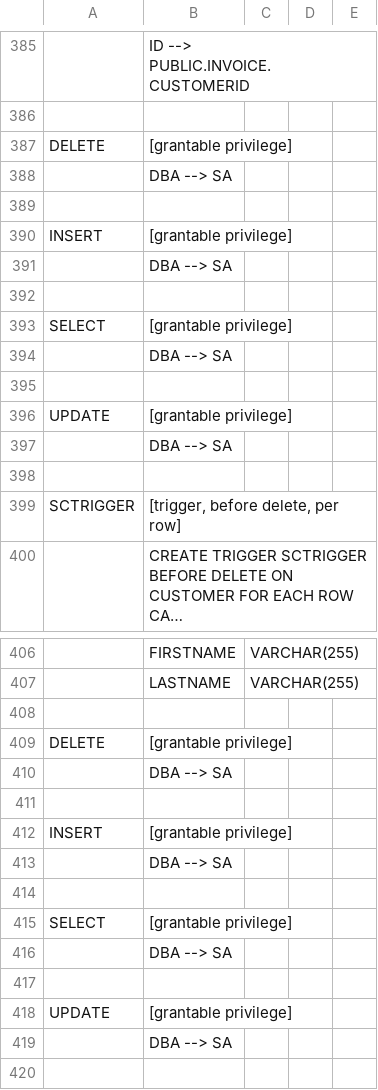
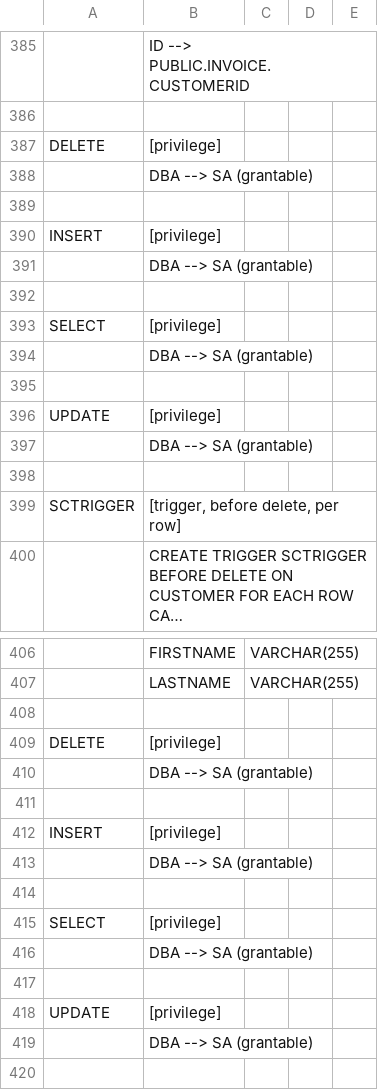
Before and after one commit to schemacrawler/SchemaCrawler, a CSV file: schemacrawler-tools/src/site/resources/snapshot-examples/snapshot.csv, drawn as a sheet; only a part is shown, gaps mark what is left out; long unchanged cells end in …; the diff covers the shown part only; the diff names each change by its address in the sheet, - before the commit and + after, or states it on an @@ line.

```diff
--- a/schemacrawler-tools/src/site/resources/snapshot-examples/snapshot.csv
+++ b/schemacrawler-tools/src/site/resources/snapshot-examples/snapshot.csv
-B387: [grantable privilege]
+B387: [privilege]
-B388: DBA --> SA
+B388: DBA --> SA (grantable)
-B390: [grantable privilege]
+B390: [privilege]
-B391: DBA --> SA
+B391: DBA --> SA (grantable)
-B393: [grantable privilege]
+B393: [privilege]
-B394: DBA --> SA
+B394: DBA --> SA (grantable)
-B396: [grantable privilege]
+B396: [privilege]
-B397: DBA --> SA
+B397: DBA --> SA (grantable)
-B409: [grantable privilege]
+B409: [privilege]
-B410: DBA --> SA
+B410: DBA --> SA (grantable)
-B412: [grantable privilege]
+B412: [privilege]
-B413: DBA --> SA
+B413: DBA --> SA (grantable)
-B415: [grantable privilege]
+B415: [privilege]
-B416: DBA --> SA
+B416: DBA --> SA (grantable)
-B418: [grantable privilege]
+B418: [privilege]
-B419: DBA --> SA
+B419: DBA --> SA (grantable)
```
Also changed, not shown: 13 added rows, 13 removed rows, 9 moved rows and 38 edited cells elsewhere in this file, 14 other files.
